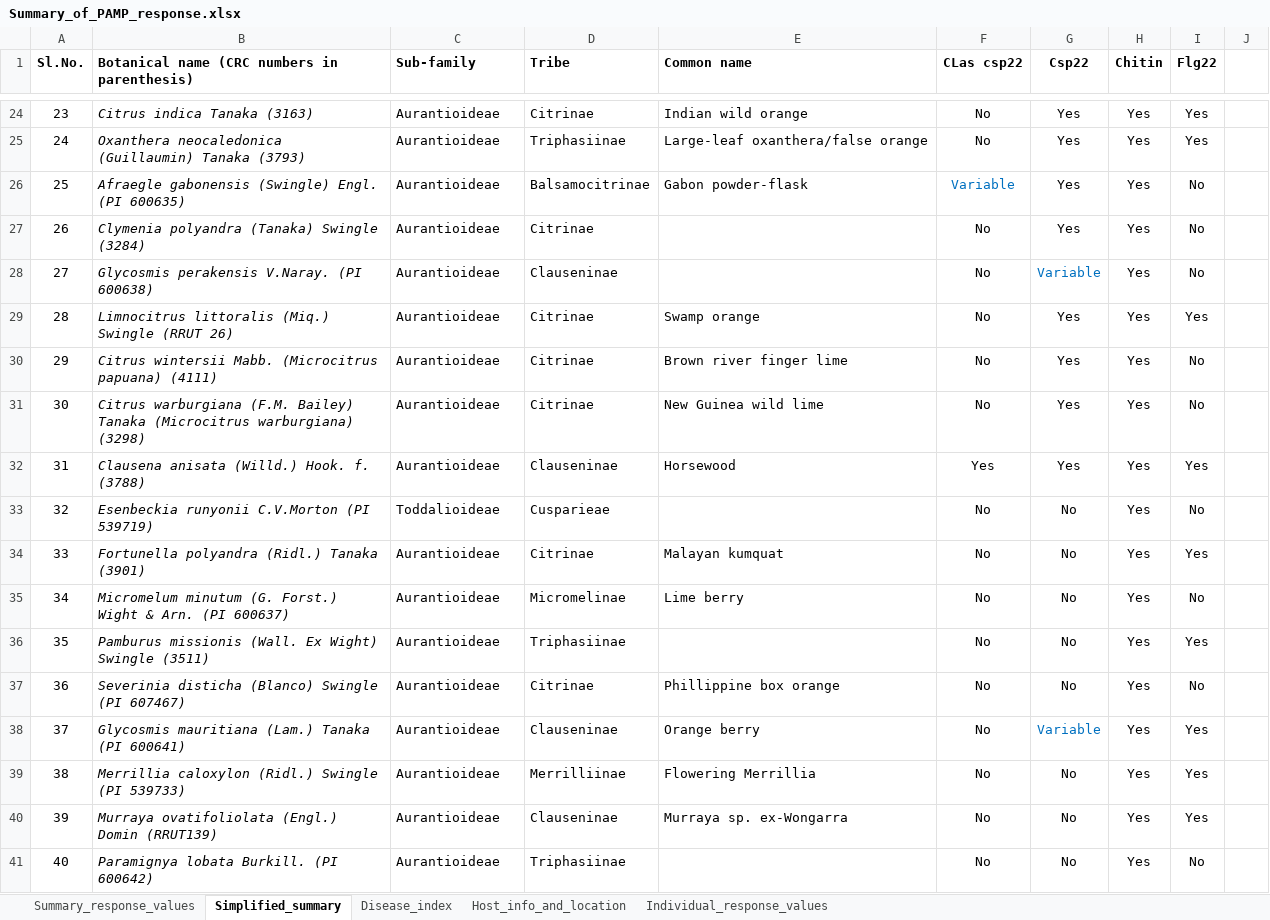
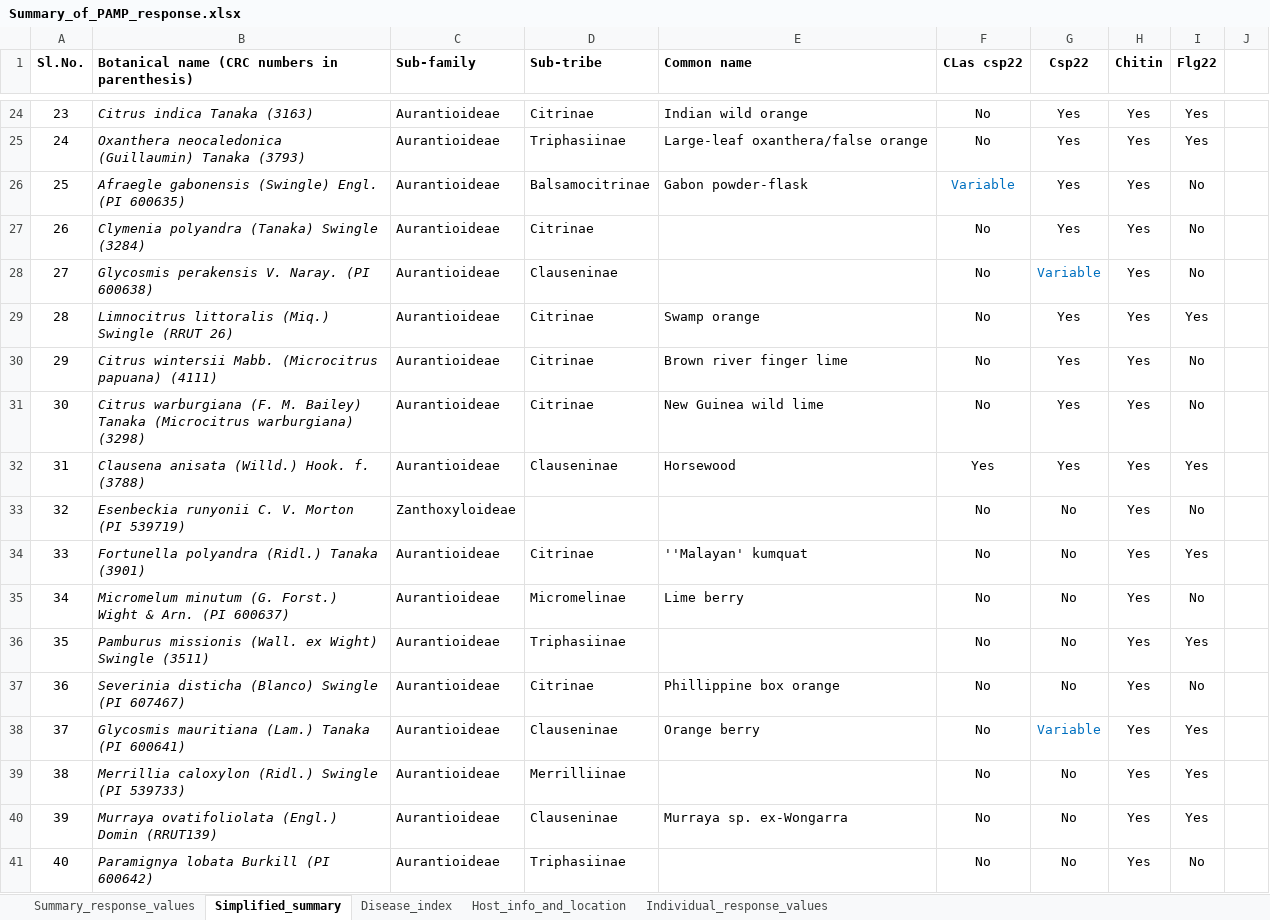
Before and after one commit to DanielleMStevens/Divergent_citrus_response_to_PAMPs, an Excel workbook: Raw_ROS_files/Summary_of_PAMP_response.xlsx, sheet Simplified_summary, drawn as a sheet; only a part is shown, gaps mark what is left out; values as stored, in another font and other column widths than the file's, no borders; the diff covers the shown part only; the diff names each change by its address in the sheet, - before the commit and + after, or states it on an @@ line.

Commit message:
update scripts 01-06 for manuscript prep and final update of citrus names

```diff
--- a/Raw_ROS_files/Summary_of_PAMP_response.xlsx (sheet Simplified_summary)
+++ b/Raw_ROS_files/Summary_of_PAMP_response.xlsx (sheet Simplified_summary)
-D1: Tribe
+D1: Sub-tribe
-B28: Glycosmis perakensis V.Naray. (PI 600638)
+B28: Glycosmis perakensis V. Naray. (PI 600638)
-B31: Citrus warburgiana (F.M. Bailey) Tanaka…
+B31: Citrus warburgiana (F. M. Bailey) Tanaka…
-B33: Esenbeckia runyonii C.V.Morton (PI 539719)
+B33: Esenbeckia runyonii C. V. Morton (PI 539719)
-C33 (Sub-family): Toddalioideae
+C33 (Sub-family): Zanthoxyloideae
-D33 (Sub-tribe): Cusparieae
+D33 (Sub-tribe): (empty)
-E34 (Common name): Malayan kumquat
+E34 (Common name): ''Malayan' kumquat
-B36: …missionis (Wall. Ex Wight) Swingle…
+B36: …missionis (Wall. ex Wight) Swingle…
-E39 (Common name): Flowering Merrillia
+E39 (Common name): (empty)
-B41: Paramignya lobata Burkill. (PI 600642)
+B41: Paramignya lobata Burkill (PI 600642)
```
Also changed, not shown: 75 edited cells and cell formats elsewhere in this sheet, sheet Disease_index, sheet Summary_response_values, 9 other files.
